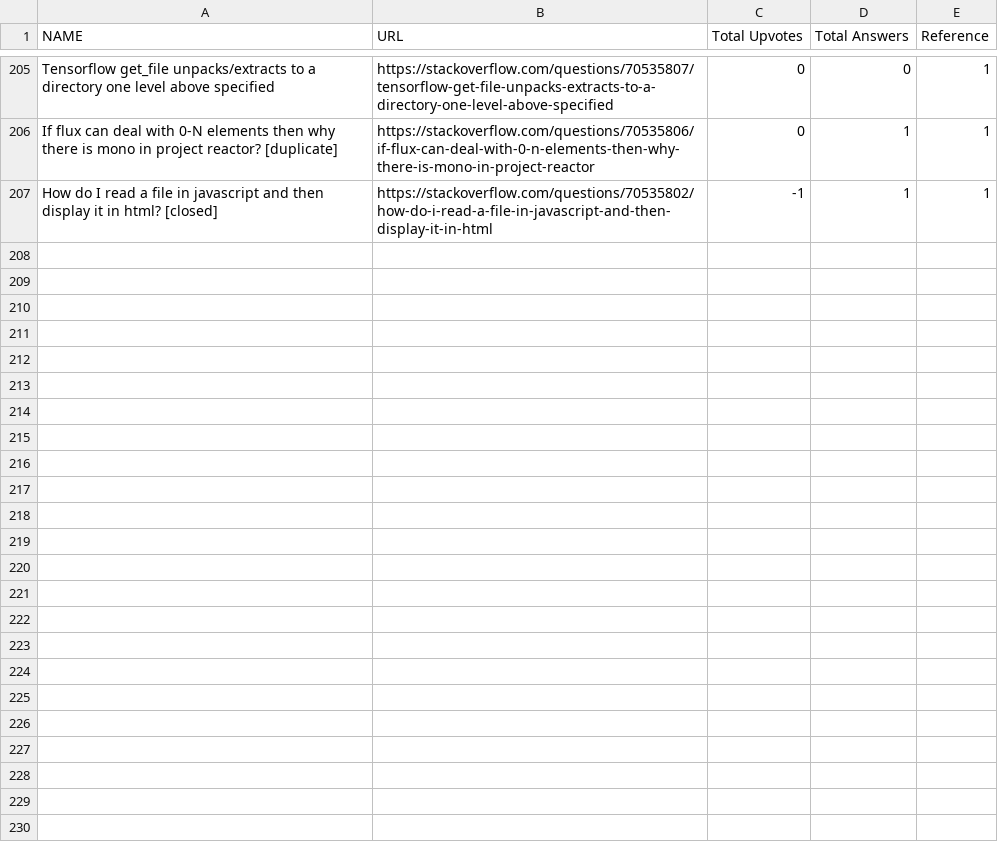
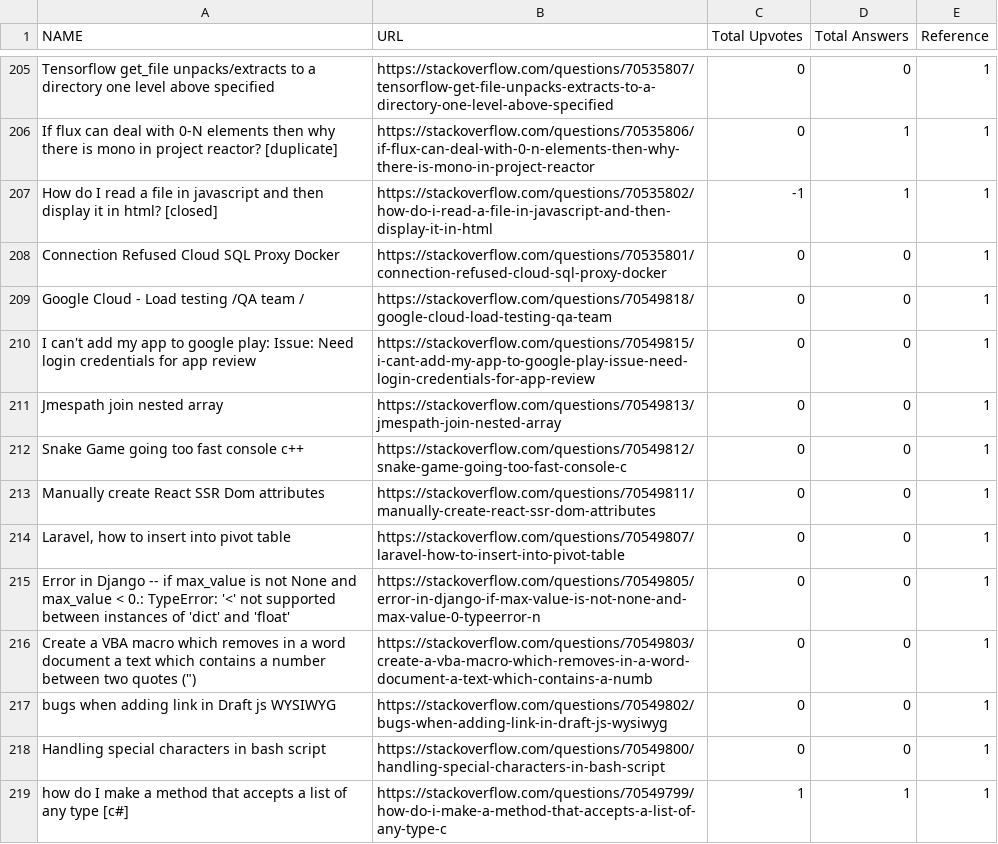
Before and after one commit to Priyaraj17/Assignment-Airtribe, a CSV file: questionList.csv, drawn as a sheet; only a part is shown, gaps mark what is left out.

```diff
--- a/questionList.csv
+++ b/questionList.csv
@@ -207 +207,13 @@ If flux can deal with 0-N elements then why there is mono in project reactor? [d
 How do I read a file in javascript and then display it in html? [closed],https://stackoverflow.com/questions/70535802/how-do-i-read-a-file-in-javascript-and-then-display-it-in-html,-1,1,1
+Connection Refused Cloud SQL Proxy Docker,https://stackoverflow.com/questions/70535801/connection-refused-cloud-sql-proxy-docker,0,0,1
+Google Cloud - Load testing /QA team /,https://stackoverflow.com/questions/70549818/google-cloud-load-testing-qa-team,0,0,1
+I can't add my app to google play: Issue: Need login credentials for app review,https://stackoverflow.com/questions/70549815/i-cant-add-my-app-to-google-play-issue-need-login-credentials-for-app-review,0,0,1
+Jmespath join nested array,https://stackoverflow.com/questions/70549813/jmespath-join-nested-array,0,0,1
+Snake Game going too fast console c++,https://stackoverflow.com/questions/70549812/snake-game-going-too-fast-console-c,0,0,1
+Manually create React SSR Dom attributes,https://stackoverflow.com/questions/70549811/manually-create-react-ssr-dom-attributes,0,0,1
+"Laravel, how to insert into pivot table",https://stackoverflow.com/questions/70549807/laravel-how-to-insert-into-pivot-table,0,0,1
+Error in Django -- if max_value is not None and max_value < 0.: TypeError: '<' not supported between instances of 'dict' and 'float',https://stackoverflow.com/questions/70549805/error-in-django-if-max-value-is-not-none-and-max-value-0-typeerror-n,0,0,1
+"Create a VBA macro which removes in a word document a text which contains a number between two quotes ("")",https://stackoverflow.com/questions/70549803/create-a-vba-macro-which-removes-in-a-word-document-a-text-which-contains-a-numb,0,0,1
+bugs when adding link in Draft js WYSIWYG,https://stackoverflow.com/questions/70549802/bugs-when-adding-link-in-draft-js-wysiwyg,0,0,1
+Handling special characters in bash script,https://stackoverflow.com/questions/70549800/handling-special-characters-in-bash-script,0,0,1
+how do I make a method that accepts a list of any type [c#],https://stackoverflow.com/questions/70549799/how-do-i-make-a-method-that-accepts-a-list-of-any-type-c,1,1,1
```
Also changed, not shown: 5 other files.
